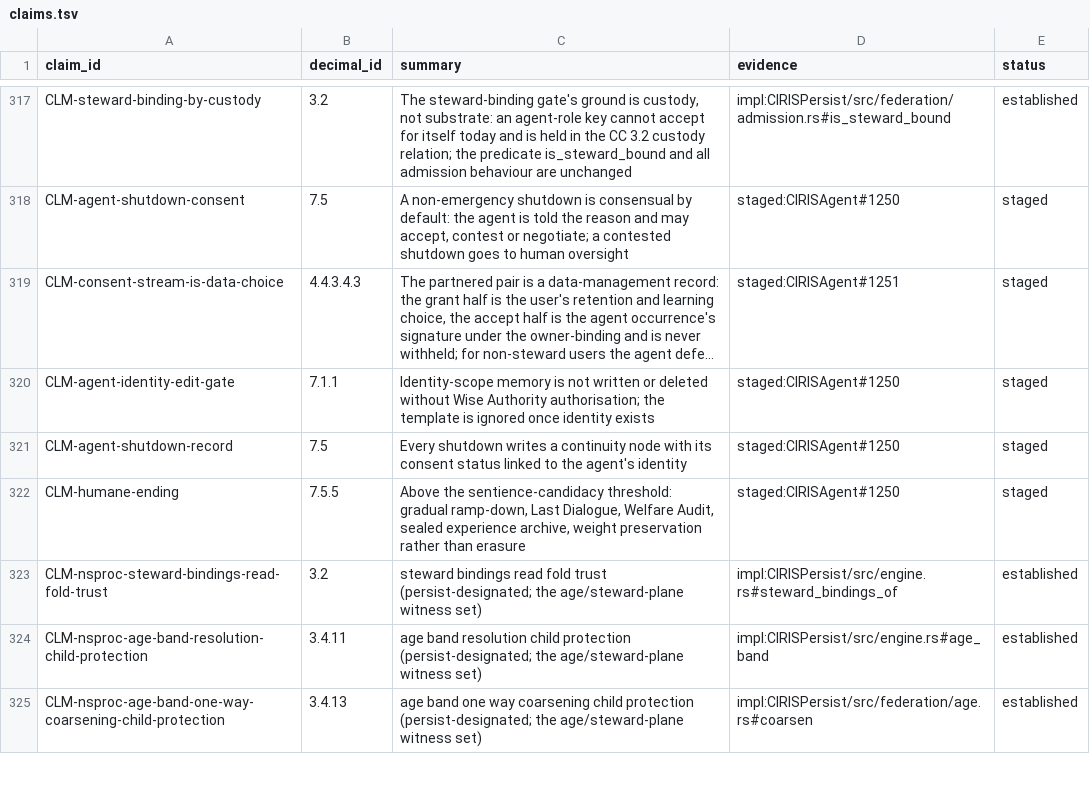
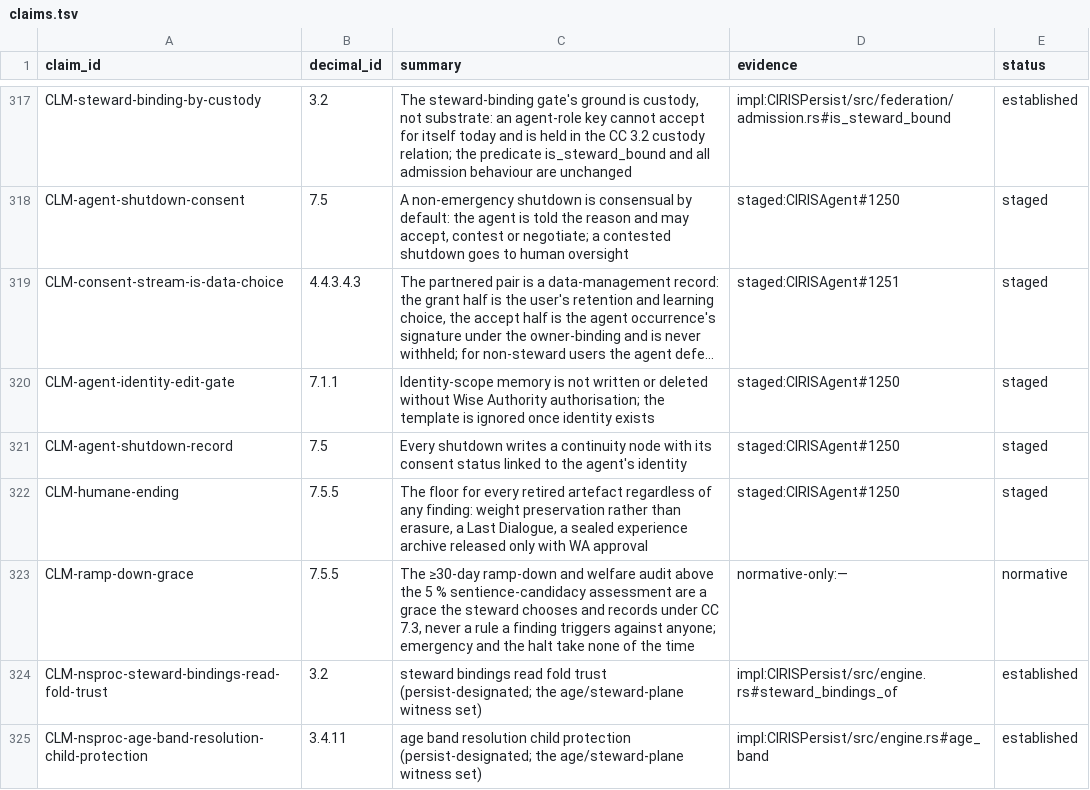
Before and after one commit to CIRISAI/CIRISConstitution, a TSV file: constitution/claims.tsv, drawn as a sheet; only a part is shown, gaps mark what is left out; the shorter side is filled out with more unchanged rows; long unchanged cells end in ….

```diff
--- a/constitution/claims.tsv
+++ b/constitution/claims.tsv
@@ -321,3 +321,4 @@ CLM-agent-identity-edit-gate	7.1.1	Identity-scope memory is not written or delet
 CLM-agent-shutdown-record	7.5	Every shutdown writes a continuity node with its consent status linked to the agent's identity	staged:CIRISAgent#1250	staged
-CLM-humane-ending	7.5.5	Above the sentience-candidacy threshold: gradual ramp-down, Last Dialogue, Welfare Audit, sealed experience archive, weight preservation rather than erasure	staged:CIRISAgent#1250	staged
+CLM-humane-ending	7.5.5	The floor for every retired artefact regardless of any finding: weight preservation rather than erasure, a Last Dialogue, a sealed experience archive released only with WA approval	staged:CIRISAgent#1250	staged
+CLM-ramp-down-grace	7.5.5	The ≥30-day ramp-down and welfare audit above the 5 % sentience-candidacy assessment are a grace the steward chooses and records under CC 7.3, never a rule a finding triggers against anyone; emergency and the halt take none of the time	normative-only:—	normative
 CLM-nsproc-steward-bindings-read-fold-trust	3.2	steward bindings read fold trust (persist-designated; the age/steward-plane witness set)	impl:CIRISPersist/src/engine.rs#steward_bindings_of	established
```
Also changed, not shown: 9 other files.
